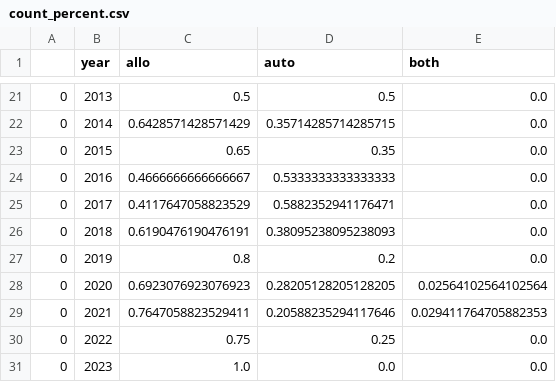
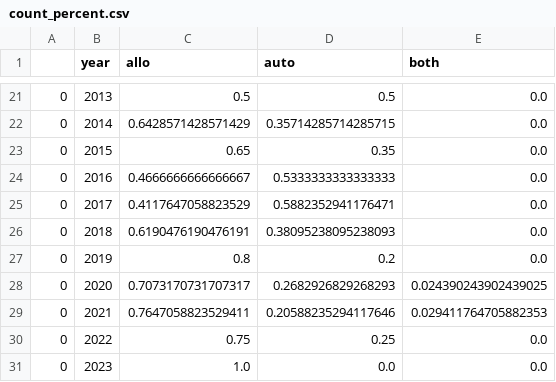
Before and after one commit to jesnyder/mapClinical, a CSV file: program_generated/counts/count_percent.csv, drawn as a sheet; only a part is shown, gaps mark what is left out.

```diff
--- a/program_generated/counts/count_percent.csv
+++ b/program_generated/counts/count_percent.csv
@@ -27,3 +27,3 @@
 0,2019,0.8,0.2,0.0
-0,2020,0.6923076923076923,0.28205128205128205,0.02564102564102564
+0,2020,0.7073170731707317,0.2682926829268293,0.024390243902439025
 0,2021,0.7647058823529411,0.20588235294117646,0.029411764705882353
```
Also changed, not shown: program_generated/counts/enrolled_percent.csv, program_generated/counts/year_counts_cdf.csv, 19 other files.
